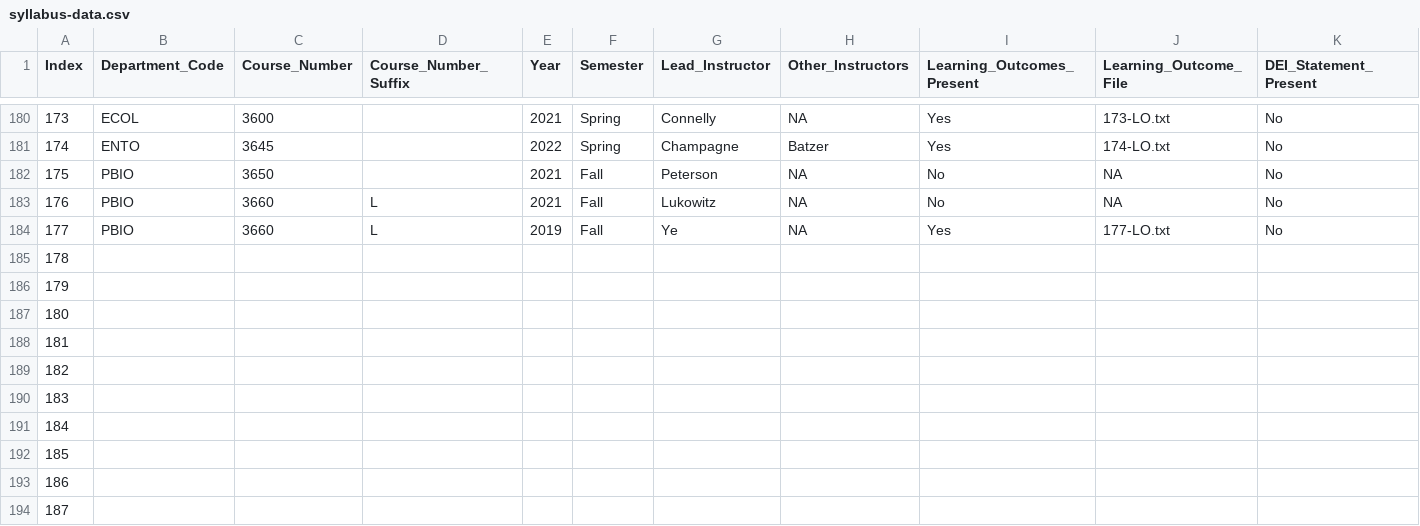
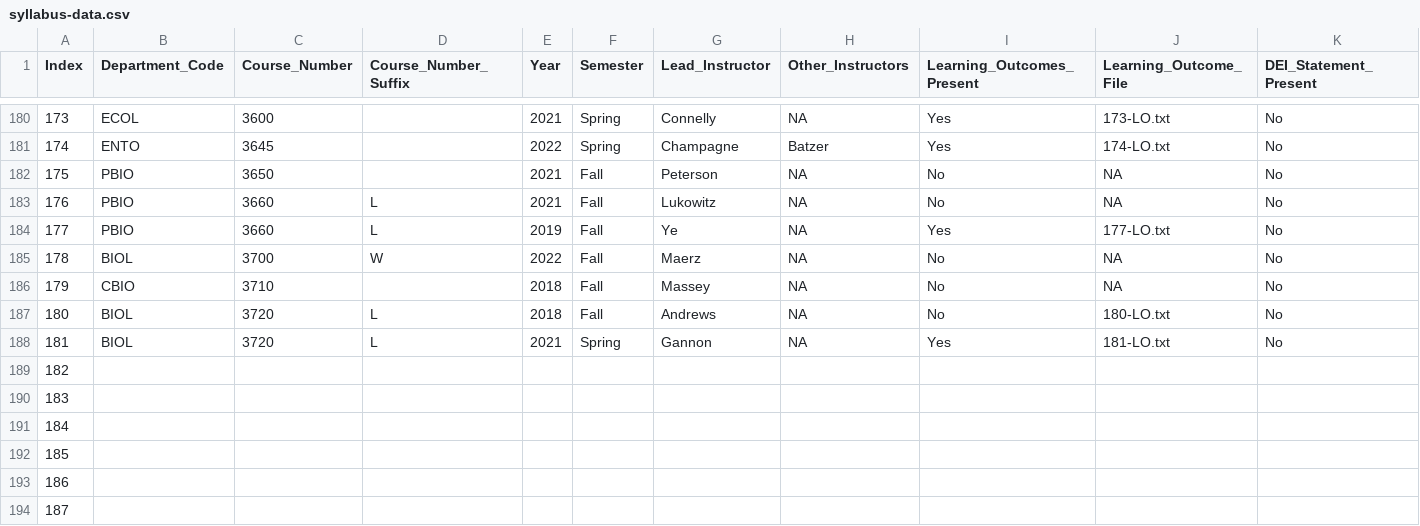
Before and after one commit to MajewskaLab/syllabus-review-project, a CSV file: syllabus-data.csv, drawn as a sheet; only a part is shown, gaps mark what is left out; removed rows and columns are numbered as before the commit, all else as after; rows hold the shown columns only; the diff names each change by its address in the sheet, - before the commit and + after, or states it on an @@ line.

```diff
--- a/syllabus-data.csv
+++ b/syllabus-data.csv
-row 185: 178
-row 186: 179
-row 187: 180
-row 188: 181
+row 185: 178 | BIOL | 3700 | W | 2022 | Fall | Maerz | NA | No | NA | No
+row 186: 179 | CBIO | 3710 |  | 2018 | Fall | Massey | NA | No | NA | No
+row 187: 180 | BIOL | 3720 | L | 2018 | Fall | Andrews | NA | No | 180-LO.txt | No
+row 188: 181 | BIOL | 3720 | L | 2021 | Spring | Gannon | NA | Yes | 181-LO.txt | No
```
Also changed, not shown: 13 other files.
